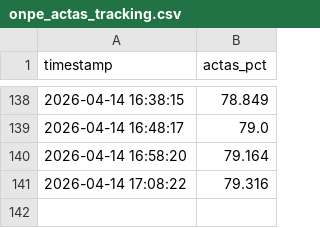
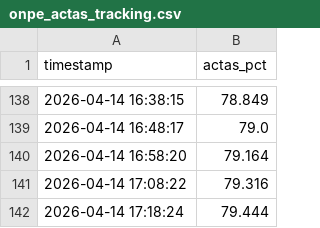
Before and after one commit to bock2bock/onpe-dashboard, a CSV file: onpe_actas_tracking.csv, drawn as a sheet; only a part is shown, gaps mark what is left out.

Commit message:
Auto update CSV 2026-04-14 17:18:58

```diff
--- a/onpe_actas_tracking.csv
+++ b/onpe_actas_tracking.csv
@@ -141 +141,2 @@ timestamp,actas_pct
 2026-04-14 17:08:22,79.316
+2026-04-14 17:18:24,79.444
```
